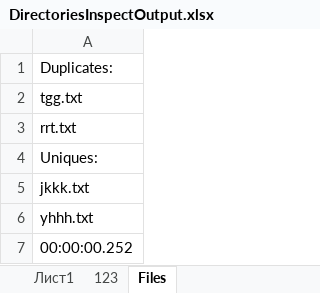
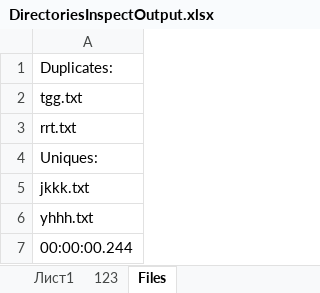
Before and after one commit to lempark/EpamTrainings, an Excel workbook: EpamTasksDirectories/DirectoriesInspectOutput.xlsx, sheet Files, drawn as a sheet; values as stored, in another font and other column widths than the file's, no borders; the diff names each change by its address in the sheet, - before the commit and + after, or states it on an @@ line.

Commit message:
Added some fixes for Program.cs and excel tusks inspect runner

```diff
--- a/EpamTasksDirectories/DirectoriesInspectOutput.xlsx (sheet Files)
+++ b/EpamTasksDirectories/DirectoriesInspectOutput.xlsx (sheet Files)
-A7: 00:00:00.252
+A7: 00:00:00.244
```
Also changed, not shown: sheet 123, EpamTasksDirectories/233.xlsx, 12 other files.
